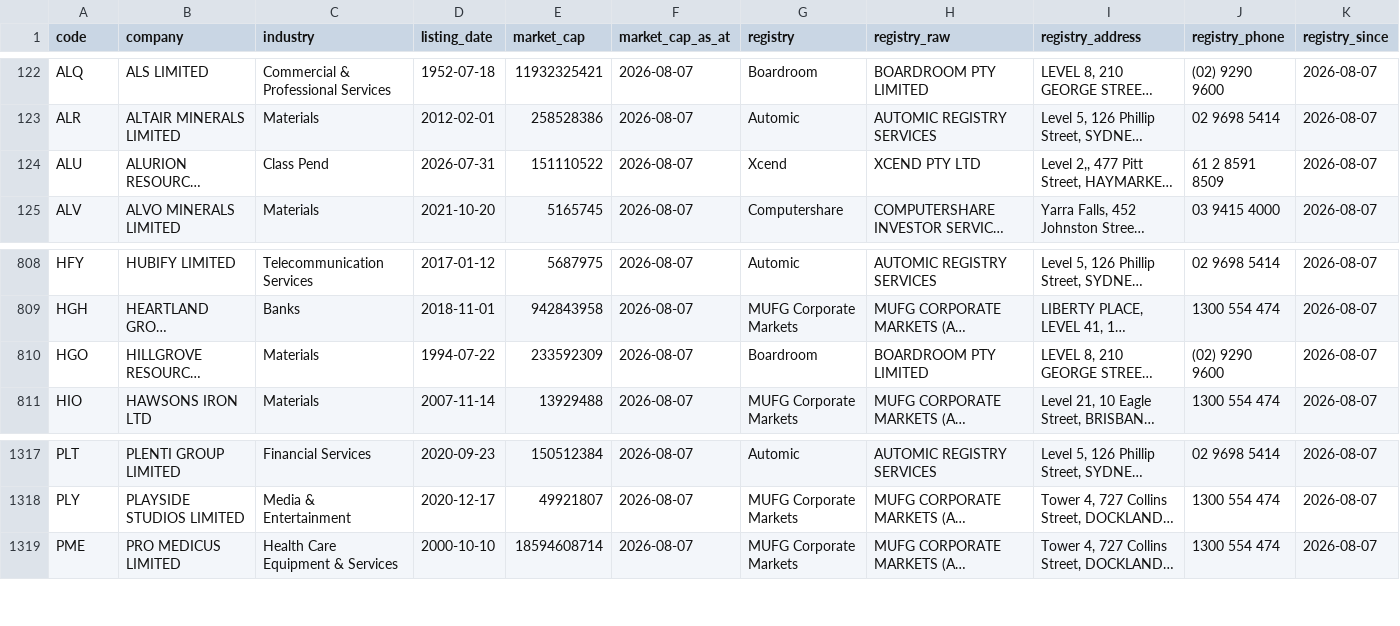
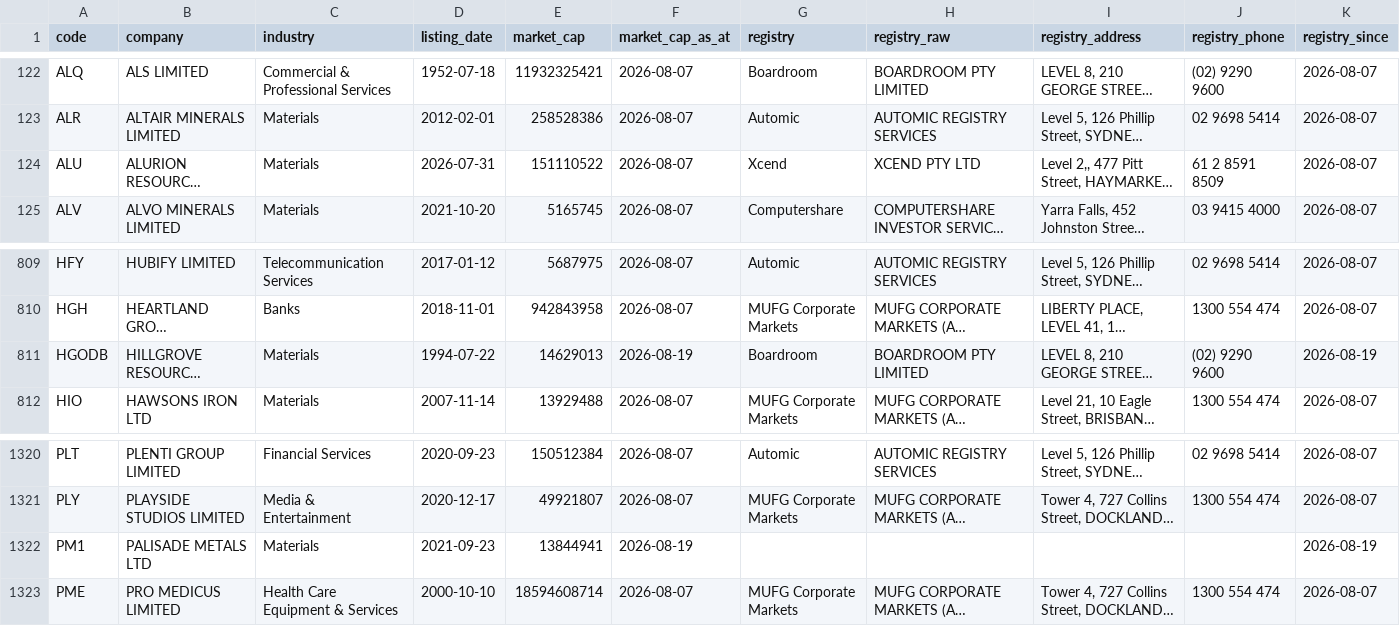
Before and after one commit to nwbort/registry-tracker, a CSV file: data/asx_registries.csv, drawn as a sheet; only a part is shown, gaps mark what is left out; long unchanged cells end in …; addresses are those after the commit; the diff covers the shown part only; the diff names each change by its address in the sheet, - before the commit and + after, or states it on an @@ line.

```diff
--- a/data/asx_registries.csv
+++ b/data/asx_registries.csv
-C124 (industry): Class Pend
+C124 (industry): Materials
-A811 (code): HGO
+A811 (code): HGODB
-E811 (market_cap): 233592309
+E811 (market_cap): 14629013
-F811 (market_cap_as_at): 2026-08-07
+F811 (market_cap_as_at): 2026-08-19
-K811 (registry_since): 2026-08-07
+K811 (registry_since): 2026-08-19
+row 1322: PM1 | PALISADE METALS LTD | Materials | 2021-09-23 | 13844941 | 2026-08-19 |  |  |  |  | 2026-08-19
```
Also changed, not shown: 4 added rows and 1 removed row elsewhere in this file.
